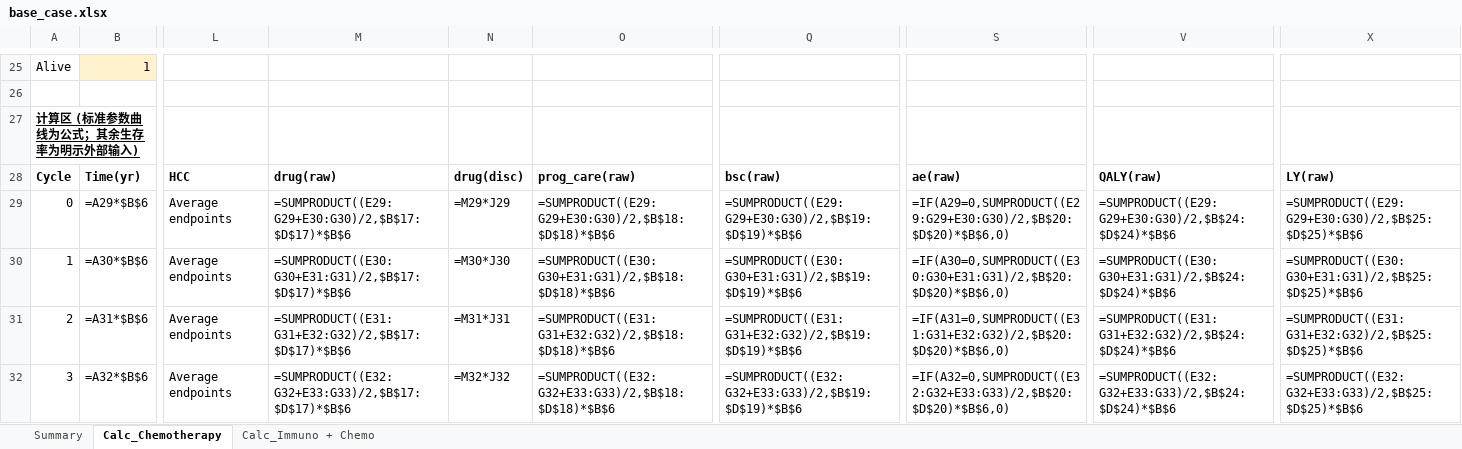
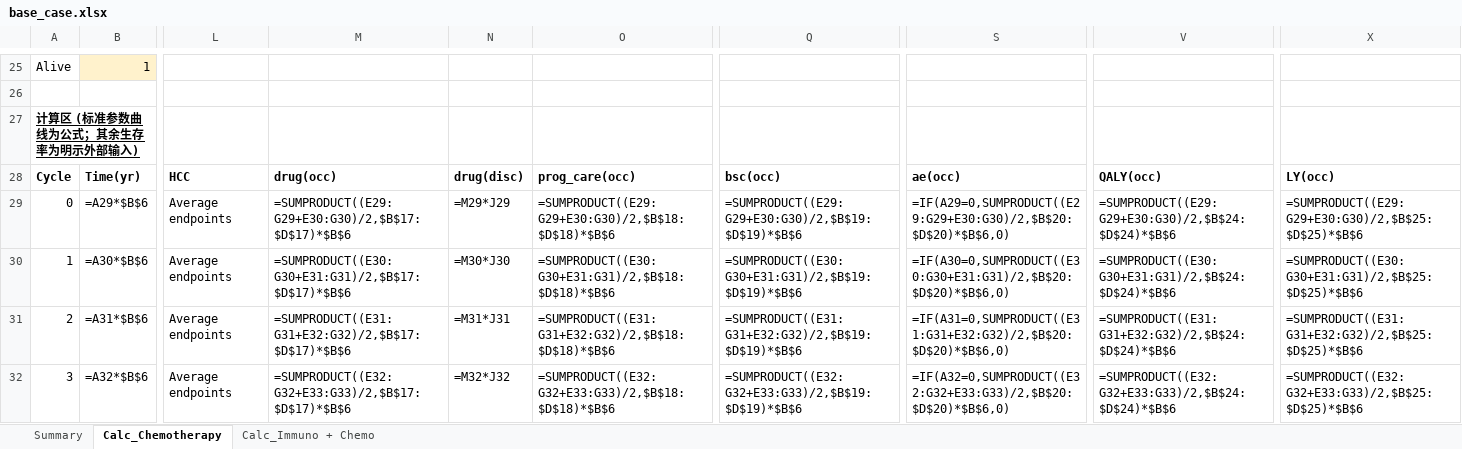
Before and after one commit to lenardar/PyHEOR, an Excel workbook: examples/psm_oncology/workbooks/base_case.xlsx, sheet Calc_Chemotherapy, drawn as a sheet; only a part is shown, gaps mark what is left out; values as stored, in another font and other column widths than the file's, no borders; formulas without a stored value are shown as written; the diff names each change by its address in the sheet, - before the commit and + after, or states it on an @@ line.

Commit message:
fix: Excel export sheet-name collisions, timing, and column labels
- Sheet names now dedup after the 31-character truncation instead of
  silently colliding and overwriting an earlier strategy's data.
- The Markov QALY sheet's Time (yrs) column used the interval start while
  its own Discount Factor column used the interval midpoint; use the same
  interval_times for both.
- export_excel_model's PH/AFT wrappers resolve the baseline before writing
  the hazard-ratio/acceleration-factor cell, so an unsupported baseline no
  longer leaves an editable input that nothing references.
- Renamed export_excel_model's (raw) columns to (occ): they hold the
  half-cycle-corrected occupancy-weighted reward, which is what
  export_to_excel calls (HCC), not what it calls (raw).

```diff
--- a/examples/psm_oncology/workbooks/base_case.xlsx (sheet Calc_Chemotherapy)
+++ b/examples/psm_oncology/workbooks/base_case.xlsx (sheet Calc_Chemotherapy)
-M28: drug(raw)
+M28: drug(occ)
-O28: prog_care(raw)
+O28: prog_care(occ)
-Q28: bsc(raw)
+Q28: bsc(occ)
-S28: ae(raw)
+S28: ae(occ)
-V28: QALY(raw)
+V28: QALY(occ)
-X28: LY(raw)
+X28: LY(occ)
```
Also changed, not shown: sheet Calc_Immuno + Chemo, 4 other files.
